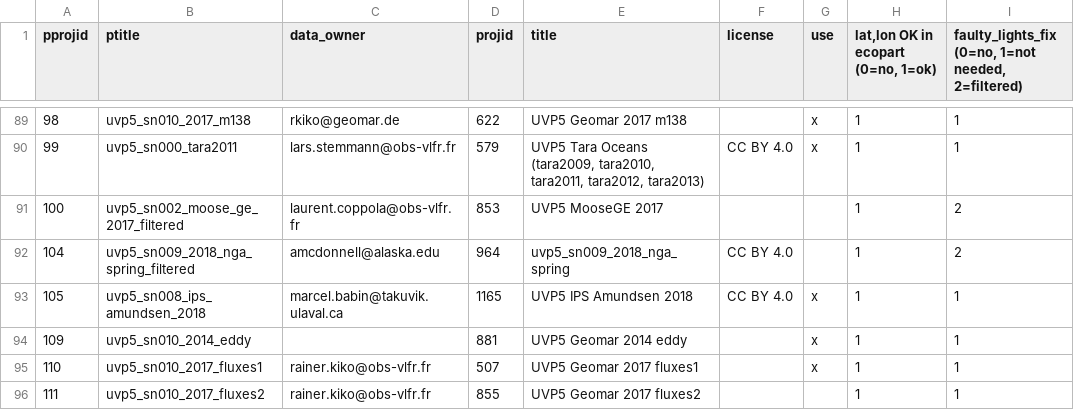
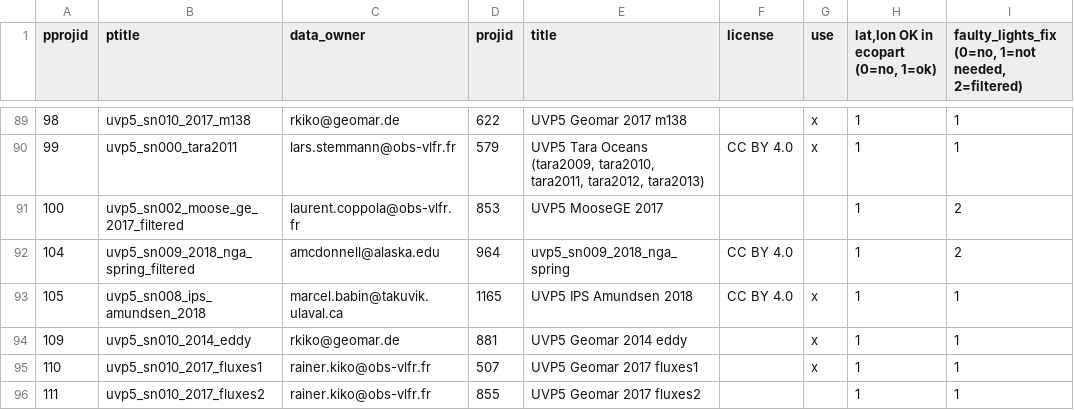
Before and after one commit to jiho/UVP5_images_dataset, a TSV file: data/UVP5_projects_selected.tsv, drawn as a sheet; only a part is shown, gaps mark what is left out; the diff names each change by its address in the sheet, - before the commit and + after, or states it on an @@ line.

Commit message:
Add a contact for a project

```diff
--- a/data/UVP5_projects_selected.tsv
+++ b/data/UVP5_projects_selected.tsv
-C94 (data_owner): (empty)
+C94 (data_owner): rkiko@geomar.de
```
